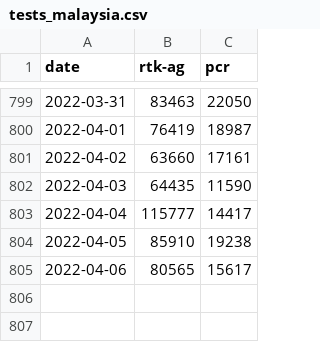
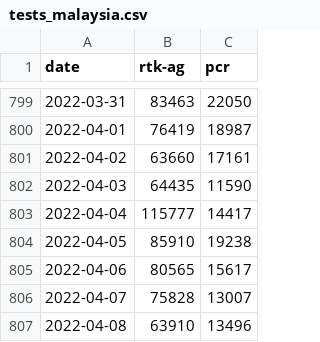
Before and after one commit to MoH-Malaysia/covid19-public, a CSV file: epidemic/tests_malaysia.csv, drawn as a sheet; only a part is shown, gaps mark what is left out.

Commit message:
Update: 2022-04-08

```diff
--- a/epidemic/tests_malaysia.csv
+++ b/epidemic/tests_malaysia.csv
@@ -805 +805,3 @@ date,rtk-ag,pcr
 2022-04-06,80565,15617
+2022-04-07,75828,13007
+2022-04-08,63910,13496
```
